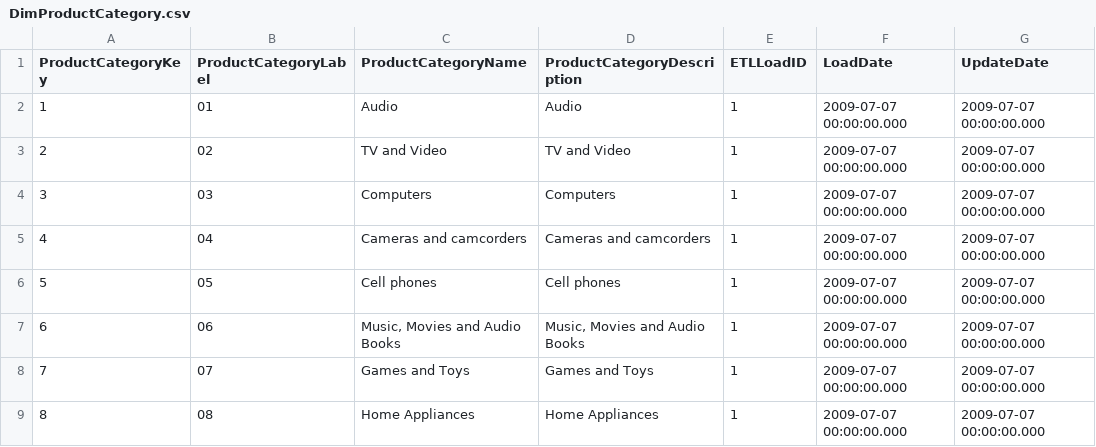
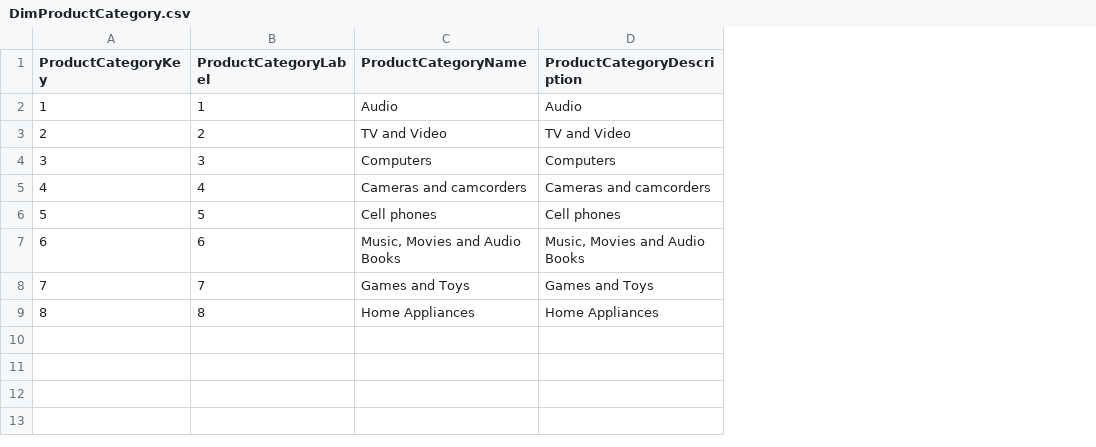
Before and after one commit to microsoft/pbiworkshops, a CSV file: Day After Dashboard in a Day/Source_Files/DimProductCategory.csv, drawn as a sheet; the diff names each change by its address in the sheet, - before the commit and + after, or states it on an @@ line.

```diff
--- a/Day After Dashboard in a Day/Source_Files/DimProductCategory.csv
+++ b/Day After Dashboard in a Day/Source_Files/DimProductCategory.csv
-column E (ETLLoadID), rows 2-9: all 1
-column F (LoadDate), rows 2-9: all 2009-07-07 00:00:00.000
-column G (UpdateDate), rows 2-9: all 2009-07-07 00:00:00.000
-B2 (ProductCategoryLabel): 01
+B2 (ProductCategoryLabel): 1
-B3 (ProductCategoryLabel): 02
+B3 (ProductCategoryLabel): 2
-B4 (ProductCategoryLabel): 03
+B4 (ProductCategoryLabel): 3
-B5 (ProductCategoryLabel): 04
+B5 (ProductCategoryLabel): 4
-B6 (ProductCategoryLabel): 05
+B6 (ProductCategoryLabel): 5
-B7 (ProductCategoryLabel): 06
+B7 (ProductCategoryLabel): 6
-B8 (ProductCategoryLabel): 07
+B8 (ProductCategoryLabel): 7
-B9 (ProductCategoryLabel): 08
+B9 (ProductCategoryLabel): 8
```
Also changed, not shown: Day After Dashboard in a Day/Source_Files/DimCurrency.csv, Day After Dashboard in a Day/Source_Files/DimProductSubcategory.csv, 7 other files.
